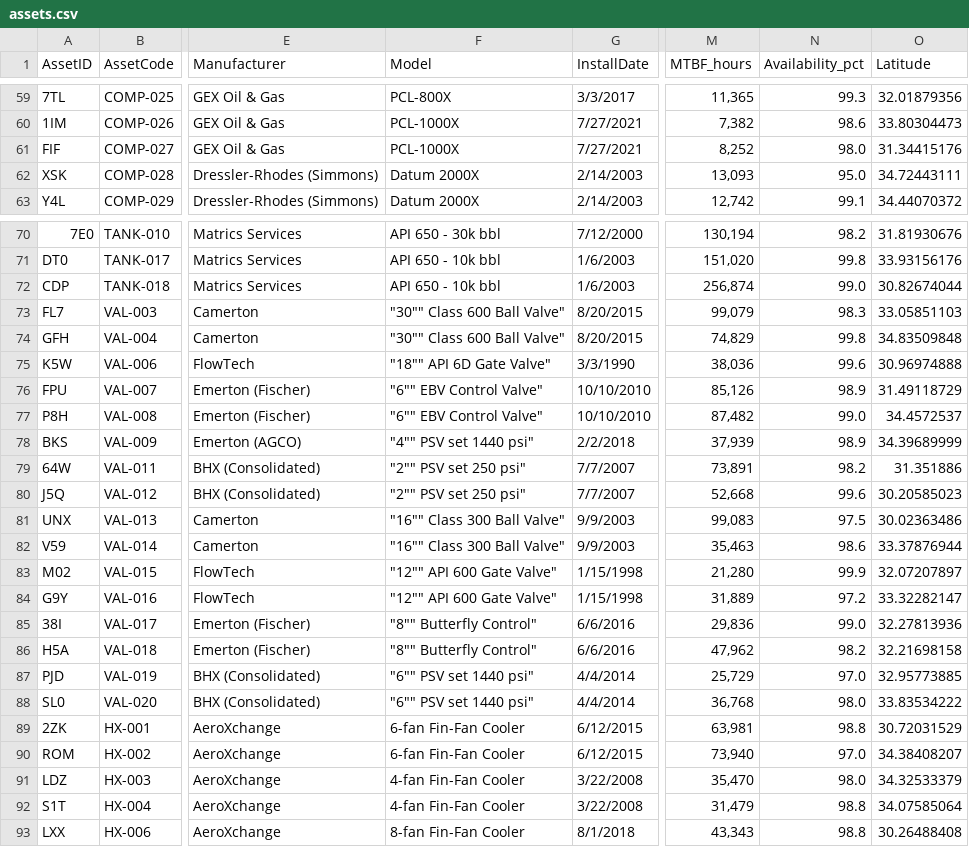
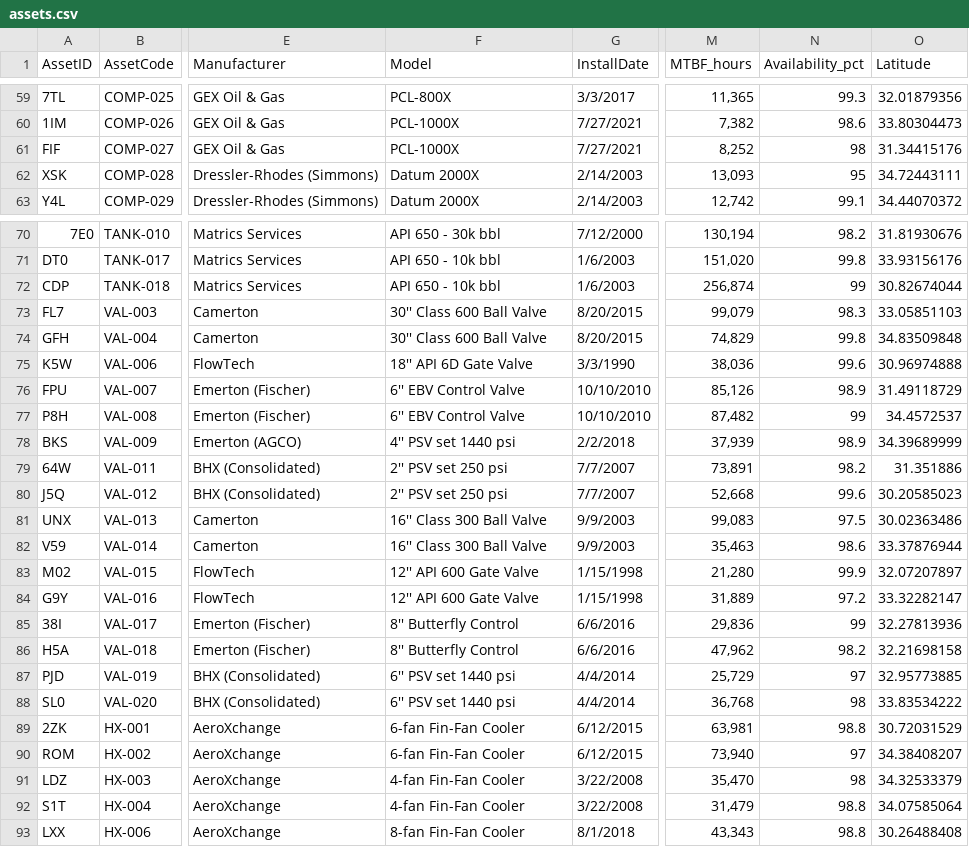
Before and after one commit to slavatrofimov/Multivariate-Anomaly-Detection-with-Microsoft-Fabric, a CSV file: data/assets.csv, drawn as a sheet; only a part is shown, gaps mark what is left out; the diff covers the shown part only; the diff names each change by its address in the sheet, - before the commit and + after, or states it on an @@ line.

```diff
--- a/data/assets.csv
+++ b/data/assets.csv
-N61 (Availability_pct): 98.0
+N61 (Availability_pct): 98
-N62 (Availability_pct): 95.0
+N62 (Availability_pct): 95
-N72 (Availability_pct): 99.0
+N72 (Availability_pct): 99
-F73:F74 (Model): "30"" Class 600 Ball Valve"
+F73:F74 (Model): 30'' Class 600 Ball Valve
-F75 (Model): "18"" API 6D Gate Valve"
+F75 (Model): 18'' API 6D Gate Valve
-F76:F77 (Model): "6"" EBV Control Valve"
+F76:F77 (Model): 6'' EBV Control Valve
-N77 (Availability_pct): 99.0
+N77 (Availability_pct): 99
-F78 (Model): "4"" PSV set 1440 psi"
+F78 (Model): 4'' PSV set 1440 psi
-F79:F80 (Model): "2"" PSV set 250 psi"
+F79:F80 (Model): 2'' PSV set 250 psi
-F81:F82 (Model): "16"" Class 300 Ball Valve"
+F81:F82 (Model): 16'' Class 300 Ball Valve
-F83:F84 (Model): "12"" API 600 Gate Valve"
+F83:F84 (Model): 12'' API 600 Gate Valve
-F85:F86 (Model): "8"" Butterfly Control"
+F85:F86 (Model): 8'' Butterfly Control
-N85 (Availability_pct): 99.0
+N85 (Availability_pct): 99
-F87:F88 (Model): "6"" PSV set 1440 psi"
+F87:F88 (Model): 6'' PSV set 1440 psi
-N87 (Availability_pct): 97.0
+N87 (Availability_pct): 97
-N88 (Availability_pct): 98.0
+N88 (Availability_pct): 98
-N90 (Availability_pct): 97.0
+N90 (Availability_pct): 97
-N91 (Availability_pct): 98.0
+N91 (Availability_pct): 98
```
Also changed, not shown: 32 edited cells elsewhere in this file, 9 other files.
